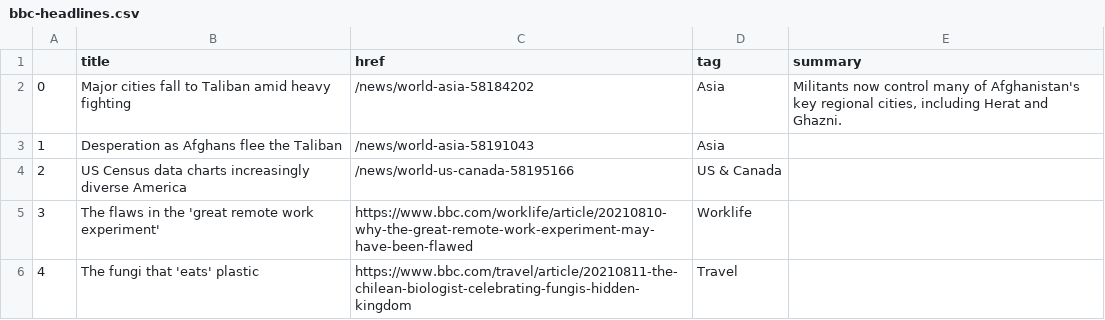
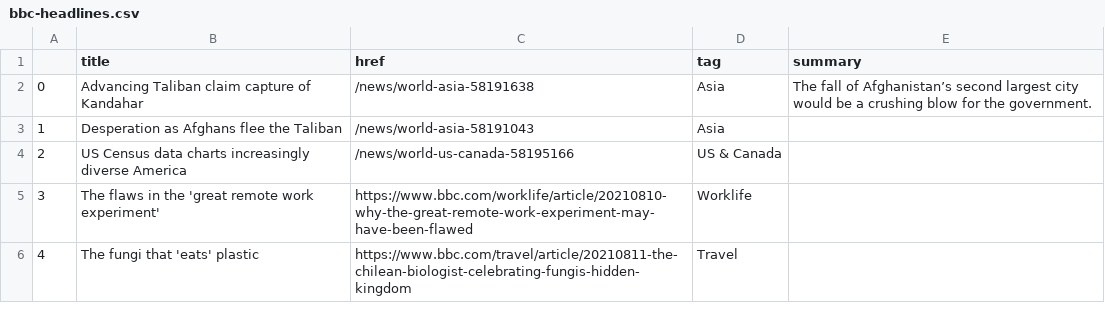
Before and after one commit to anth3lia/automatic-scraper, a CSV file: bbc-headlines.csv, drawn as a sheet; only a part is shown.

```diff
--- a/bbc-headlines.csv
+++ b/bbc-headlines.csv
@@ -1,3 +1,3 @@
 ,title,href,tag,summary
-0,Major cities fall to Taliban amid heavy fighting,/news/world-asia-58184202,Asia,"Militants now control many of Afghanistan's key regional cities, including Herat and Ghazni."
+0,Advancing Taliban claim capture of Kandahar,/news/world-asia-58191638,Asia,The fall of Afghanistan’s second largest city would be a crushing blow for the government.
 1,Desperation as Afghans flee the Taliban,/news/world-asia-58191043,Asia,
```
